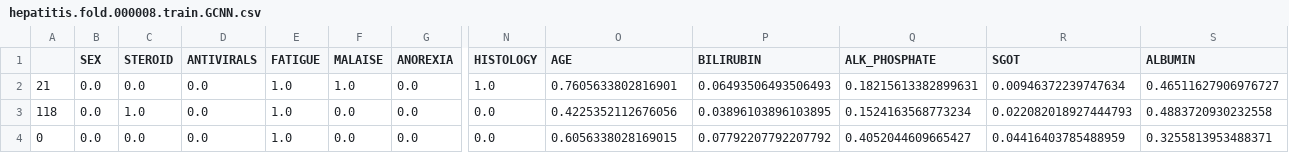
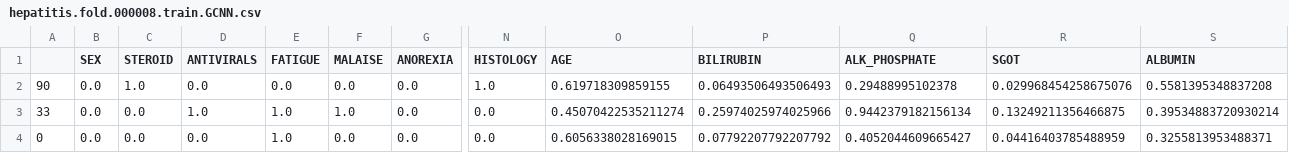
Before and after one commit to alobo01/IML2, a CSV file: Hepatitis/ReducedFolds/hepatitis.fold.000008.train.GCNN.csv, drawn as a sheet; only a part is shown, gaps mark what is left out; removed rows and columns are numbered as before the commit, all else as after; rows hold the shown columns only; the diff names each change by its address in the sheet, - before the commit and + after, or states it on an @@ line.

```diff
--- a/Hepatitis/ReducedFolds/hepatitis.fold.000008.train.GCNN.csv
+++ b/Hepatitis/ReducedFolds/hepatitis.fold.000008.train.GCNN.csv
-A2: 21
+A2: 90
-C2 (STEROID): 0.0
+C2 (STEROID): 1.0
-E2 (FATIGUE): 1.0
+E2 (FATIGUE): 0.0
-F2 (MALAISE): 1.0
+F2 (MALAISE): 0.0
-O2 (AGE): 0.7605633802816901
+O2 (AGE): 0.619718309859155
-Q2 (ALK_PHOSPHATE): 0.18215613382899631
+Q2 (ALK_PHOSPHATE): 0.29488995102378
-R2 (SGOT): 0.00946372239747634
+R2 (SGOT): 0.029968454258675076
-S2 (ALBUMIN): 0.46511627906976727
+S2 (ALBUMIN): 0.5581395348837208
-row 3: 118 | 0.0 | 1.0 | 0.0 | 1.0 | 0.0 | 0.0 | 0.0 | 0.4225352112676056 | 0.03896103896103895 | 0.1524163568773234 | 0.022082018927444793 | 0.4883720930232558
+row 3: 33 | 0.0 | 0.0 | 1.0 | 1.0 | 1.0 | 0.0 | 0.0 | 0.45070422535211274 | 0.25974025974025966 | 0.9442379182156134 | 0.13249211356466875 | 0.39534883720930214
```
Also changed, not shown: Hepatitis/ReducedFolds/hepatitis.fold.000000.train.GCNN.csv, Hepatitis/ReducedFolds/hepatitis.fold.000001.train.GCNN.csv, 20 other files.
